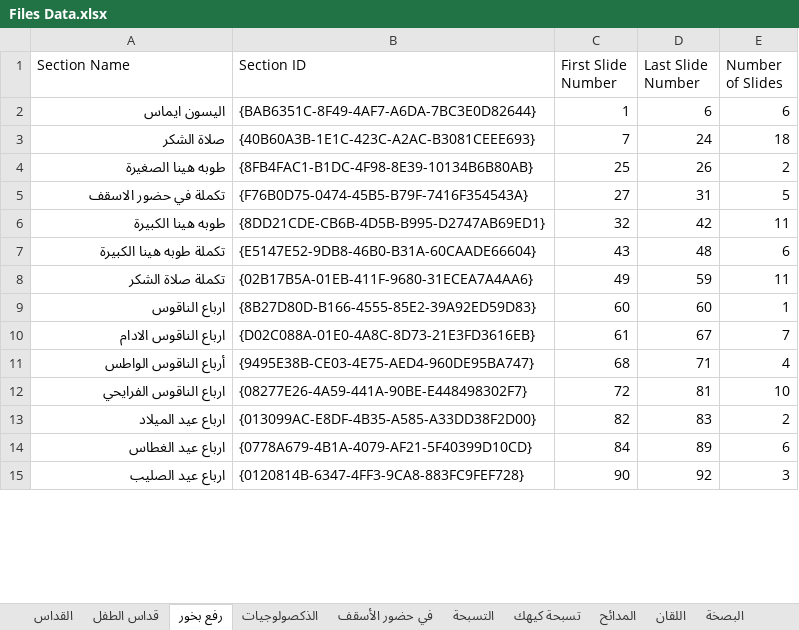
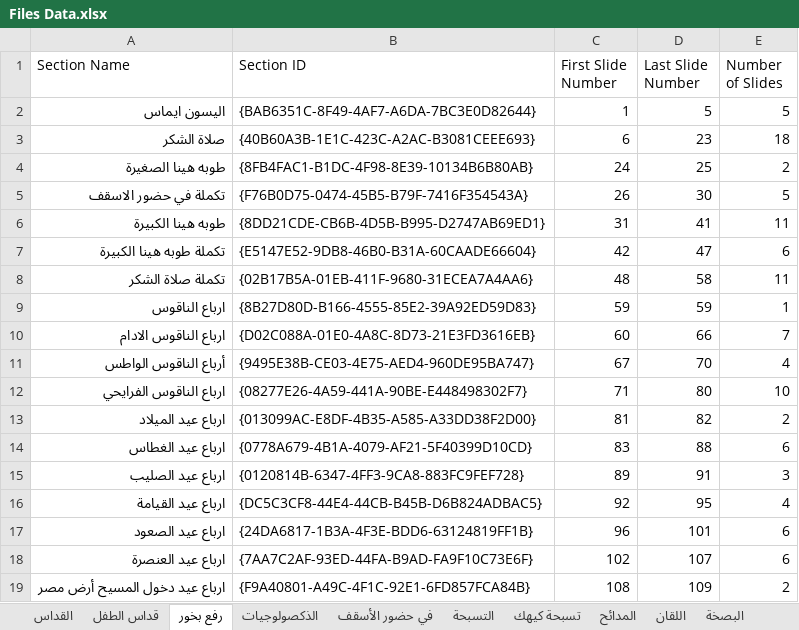
Before and after one commit to johnwassfy/St.Mary-Maadi-Liturgies, an Excel workbook: Files Data.xlsx, sheet رفع بخور, drawn as a sheet; only a part is shown; values as stored, in another font and other column widths than the file's, no borders; the diff covers the shown part only; the diff names each change by its address in the sheet, - before the commit and + after, or states it on an @@ line.

Commit message:
Add VBA integration for PowerPoint presentation management
- Introduced a new Python script `elsagda.py` to handle VBA code generation for PowerPoint presentations.
- Implemented functions to manage slide transitions and custom shows based on section IDs.
- Added error handling for slide navigation and hyperlink actions within the slideshow.
- Integrated Excel data retrieval for dynamic slide content based on seasonal and bishop-specific requirements.
- Enhanced the presentation flow by allowing for guest bishop scenarios with conditional slide management.
- Included binary changes for Excel and PowerPoint files to support the new functionality.

```diff
--- a/Files Data.xlsx (sheet رفع بخور)
+++ b/Files Data.xlsx (sheet رفع بخور)
-D2 (Last Slide Number): 6
+D2 (Last Slide Number): 5
-E2 (Number of Slides): 6
+E2 (Number of Slides): 5
-C3 (First Slide Number): 7
+C3 (First Slide Number): 6
-D3 (Last Slide Number): 24
+D3 (Last Slide Number): 23
-C4 (First Slide Number): 25
+C4 (First Slide Number): 24
-D4 (Last Slide Number): 26
+D4 (Last Slide Number): 25
-C5 (First Slide Number): 27
+C5 (First Slide Number): 26
-D5 (Last Slide Number): 31
+D5 (Last Slide Number): 30
-C6 (First Slide Number): 32
+C6 (First Slide Number): 31
-D6 (Last Slide Number): 42
+D6 (Last Slide Number): 41
-C7 (First Slide Number): 43
+C7 (First Slide Number): 42
-D7 (Last Slide Number): 48
+D7 (Last Slide Number): 47
-C8 (First Slide Number): 49
+C8 (First Slide Number): 48
-D8 (Last Slide Number): 59
+D8 (Last Slide Number): 58
-C9 (First Slide Number): 60
+C9 (First Slide Number): 59
-D9 (Last Slide Number): 60
+D9 (Last Slide Number): 59
-C10 (First Slide Number): 61
+C10 (First Slide Number): 60
-D10 (Last Slide Number): 67
+D10 (Last Slide Number): 66
-C11 (First Slide Number): 68
+C11 (First Slide Number): 67
-D11 (Last Slide Number): 71
+D11 (Last Slide Number): 70
-C12 (First Slide Number): 72
+C12 (First Slide Number): 71
-D12 (Last Slide Number): 81
+D12 (Last Slide Number): 80
-C13 (First Slide Number): 82
+C13 (First Slide Number): 81
-D13 (Last Slide Number): 83
+D13 (Last Slide Number): 82
-C14 (First Slide Number): 84
+C14 (First Slide Number): 83
-D14 (Last Slide Number): 89
+D14 (Last Slide Number): 88
-C15 (First Slide Number): 90
+C15 (First Slide Number): 89
-D15 (Last Slide Number): 92
+D15 (Last Slide Number): 91
+row 16: ارباع عيد القيامة | {DC5C3CF8-44E4-44CB-B45B-D6B824ADBAC5} | 92 | 95 | 4
+row 17: ارباع عيد الصعود | {24DA6817-1B3A-4F3E-BDD6-63124819FF1B} | 96 | 101 | 6
+row 18: ارباع عيد العنصرة | {7AA7C2AF-93ED-44FA-B9AD-FA9F10C73E6F} | 102 | 107 | 6
+row 19: ارباع عيد دخول المسيح أرض مصر | {F9A40801-A49C-4F1C-92E1-6FD857FCA84B} | 108 | 109 | 2
```
Also changed, not shown: 221 edited cells elsewhere in this sheet, sheet الجمعة العظيمة, sheet القداس, sheet خميس العهد, sheet المدائح, sheet الذكصولوجيات, other sheet tabs, Tables.xlsx, استلاف.xlsx, 18 other files.
